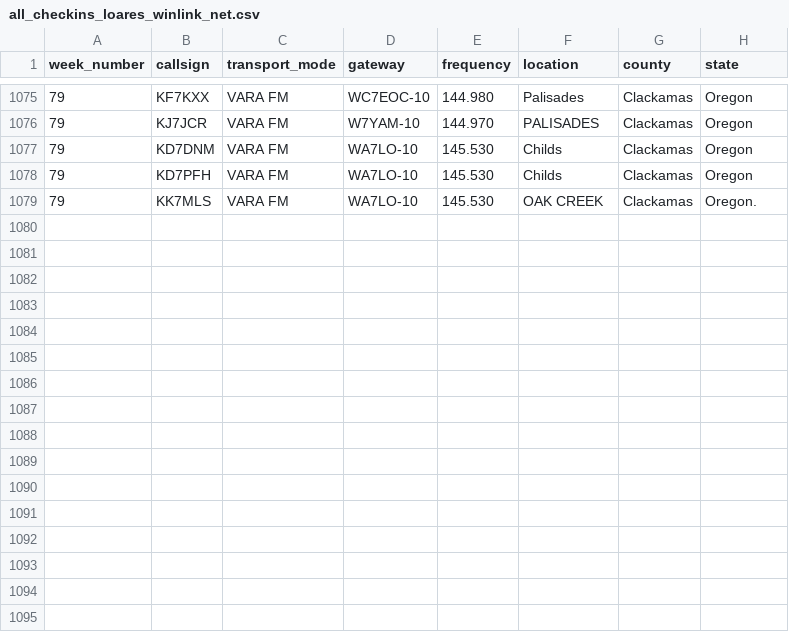
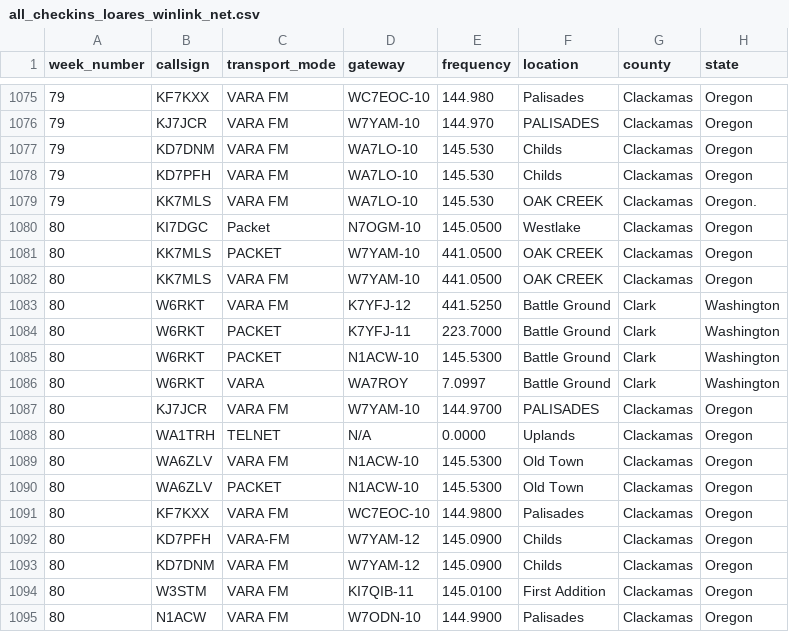
Before and after one commit to drizzlecombe/wlnet, a CSV file: raw_data/all_checkins_loares_winlink_net.csv, drawn as a sheet; only a part is shown, gaps mark what is left out.

Commit message:
Check-ins for week eighty

```diff
--- a/raw_data/all_checkins_loares_winlink_net.csv
+++ b/raw_data/all_checkins_loares_winlink_net.csv
@@ -1079 +1079,17 @@
 79, KK7MLS, VARA FM, WA7LO-10, 145.530, OAK CREEK, Clackamas, Oregon.
+80, KI7DGC, Packet, N7OGM-10, 145.0500, Westlake, Clackamas, Oregon
+80, KK7MLS, PACKET, W7YAM-10, 441.0500, OAK CREEK, Clackamas, Oregon
+80, KK7MLS, VARA FM, W7YAM-10, 441.0500, OAK CREEK, Clackamas, Oregon
+80, W6RKT, VARA FM, K7YFJ-12, 441.5250, Battle Ground, Clark, Washington
+80, W6RKT, PACKET, K7YFJ-11, 223.7000, Battle Ground, Clark, Washington
+80, W6RKT, PACKET, N1ACW-10, 145.5300, Battle Ground, Clark, Washington
+80, W6RKT, VARA, WA7ROY, 7.0997, Battle Ground, Clark, Washington
+80, KJ7JCR, VARA FM, W7YAM-10, 144.9700, PALISADES, Clackamas, Oregon
+80, WA1TRH, TELNET, N/A, 0.0000, Uplands, Clackamas, Oregon
+80, WA6ZLV, VARA FM, N1ACW-10, 145.5300, Old Town, Clackamas, Oregon
+80, WA6ZLV, PACKET, N1ACW-10, 145.5300, Old Town, Clackamas, Oregon
+80, KF7KXX, VARA FM, WC7EOC-10, 144.9800, Palisades, Clackamas, Oregon
+80, KD7PFH, VARA-FM, W7YAM-12, 145.0900, Childs, Clackamas, Oregon
+80, KD7DNM, VARA FM, W7YAM-12, 145.0900, Childs, Clackamas, Oregon
+80, W3STM, VARA FM, KI7QIB-11, 145.0100, First Addition, Clackamas, Oregon
+80, N1ACW, VARA FM, W7ODN-10, 144.9900, Palisades, Clackamas, Oregon
```
Also changed, not shown: 1 other file.
